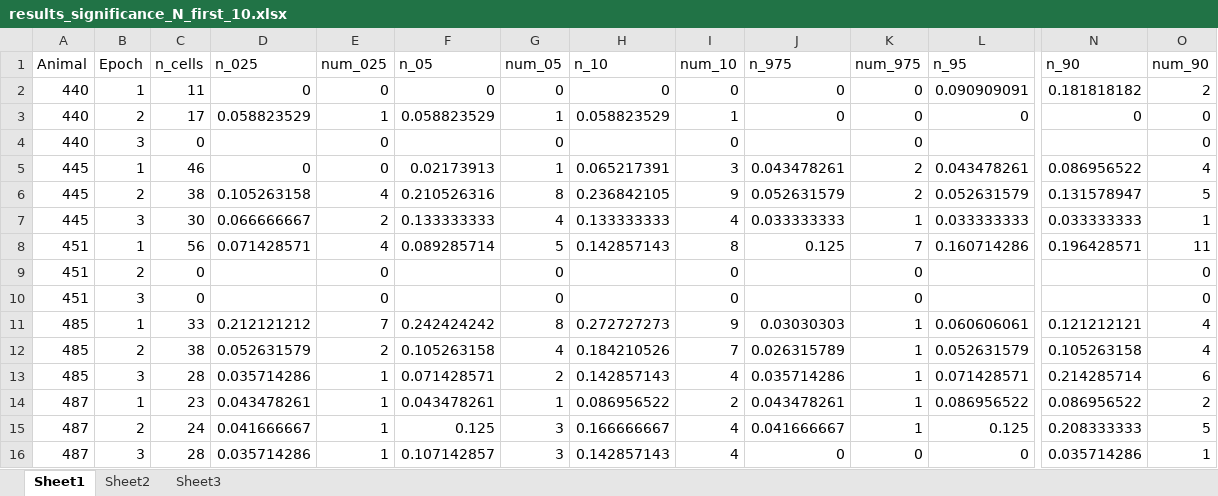
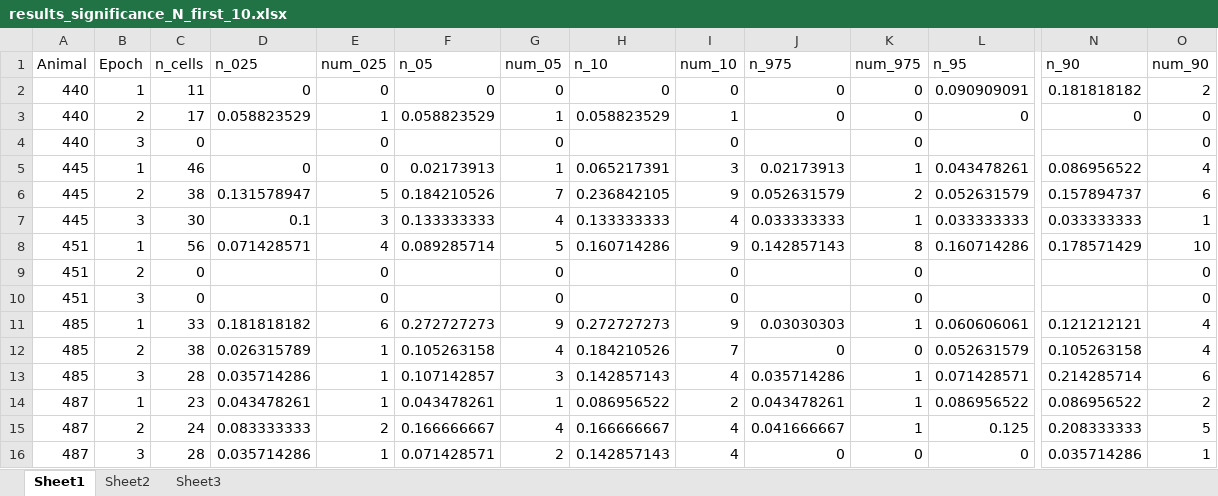
Before and after one commit to donaldsonlab/Imaging-Paper, an Excel workbook: Paper Rebuttal/Adjustments_12_2019/Data/results_significance_N_first_10.xlsx, sheet Sheet1, drawn as a sheet; only a part is shown, gaps mark what is left out; values as stored, in another font and other column widths than the file's, no borders; the diff covers the shown part only; the diff names each change by its address in the sheet, - before the commit and + after, or states it on an @@ line.

```diff
--- a/Paper Rebuttal/Adjustments_12_2019/Data/results_significance_N_first_10.xlsx (sheet Sheet1)
+++ b/Paper Rebuttal/Adjustments_12_2019/Data/results_significance_N_first_10.xlsx (sheet Sheet1)
-J5 (n_975): 0.043478261
+J5 (n_975): 0.02173913
-K5 (num_975): 2
+K5 (num_975): 1
-D6 (n_025): 0.105263158
+D6 (n_025): 0.131578947
-E6 (num_025): 4
+E6 (num_025): 5
-F6 (n_05): 0.210526316
+F6 (n_05): 0.184210526
-G6 (num_05): 8
+G6 (num_05): 7
-N6 (n_90): 0.131578947
+N6 (n_90): 0.157894737
-O6 (num_90): 5
+O6 (num_90): 6
-D7 (n_025): 0.066666667
+D7 (n_025): 0.1
-E7 (num_025): 2
+E7 (num_025): 3
-H8 (n_10): 0.142857143
+H8 (n_10): 0.160714286
-I8 (num_10): 8
+I8 (num_10): 9
-J8 (n_975): 0.125
+J8 (n_975): 0.142857143
-K8 (num_975): 7
+K8 (num_975): 8
-N8 (n_90): 0.196428571
+N8 (n_90): 0.178571429
-O8 (num_90): 11
+O8 (num_90): 10
-D11 (n_025): 0.212121212
+D11 (n_025): 0.181818182
-E11 (num_025): 7
+E11 (num_025): 6
-F11 (n_05): 0.242424242
+F11 (n_05): 0.272727273
-G11 (num_05): 8
+G11 (num_05): 9
-D12 (n_025): 0.052631579
+D12 (n_025): 0.026315789
-E12 (num_025): 2
+E12 (num_025): 1
-J12 (n_975): 0.026315789
+J12 (n_975): 0
-K12 (num_975): 1
+K12 (num_975): 0
-F13 (n_05): 0.071428571
+F13 (n_05): 0.107142857
-G13 (num_05): 2
+G13 (num_05): 3
-D15 (n_025): 0.041666667
+D15 (n_025): 0.083333333
-E15 (num_025): 1
+E15 (num_025): 2
-F15 (n_05): 0.125
+F15 (n_05): 0.166666667
-G15 (num_05): 3
+G15 (num_05): 4
-F16 (n_05): 0.107142857
+F16 (n_05): 0.071428571
-G16 (num_05): 3
+G16 (num_05): 2
```
Also changed, not shown: 108 edited cells elsewhere in this sheet, Paper Rebuttal/Adjustments_12_2019/Data/results_significance_N_all_time.xlsx, Paper Rebuttal/Adjustments_12_2019/Data/results_significance_N_last_10.xlsx, 28 other files.
